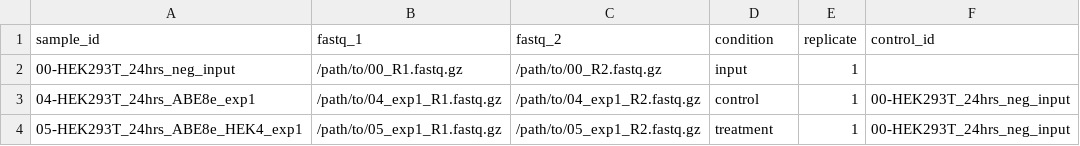
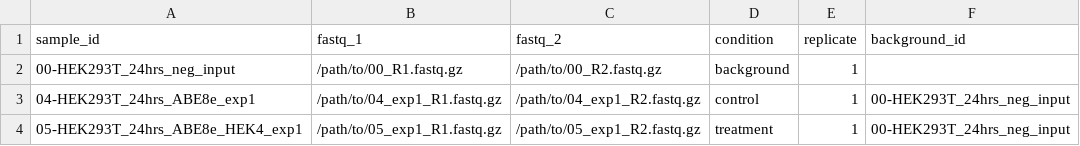
Before and after one commit to GreenleafLab/beCasKAS, a CSV file: examples/samplesheet_example.csv, drawn as a sheet.

Commit message:
refactor([nextflow] main): Rename 'input' from samplesheet/main to 'background' for clarity

```diff
--- a/examples/samplesheet_example.csv
+++ b/examples/samplesheet_example.csv
@@ -1,3 +1,3 @@
-sample_id,fastq_1,fastq_2,condition,replicate,control_id
-00-HEK293T_24hrs_neg_input,/path/to/00_R1.fastq.gz,/path/to/00_R2.fastq.gz,input,1,
+sample_id,fastq_1,fastq_2,condition,replicate,background_id
+00-HEK293T_24hrs_neg_input,/path/to/00_R1.fastq.gz,/path/to/00_R2.fastq.gz,background,1,
 04-HEK293T_24hrs_ABE8e_exp1,/path/to/04_exp1_R1.fastq.gz,/path/to/04_exp1_R2.fastq.gz,control,1,00-HEK293T_24hrs_neg_input
```
Also changed, not shown: 4 other files.
